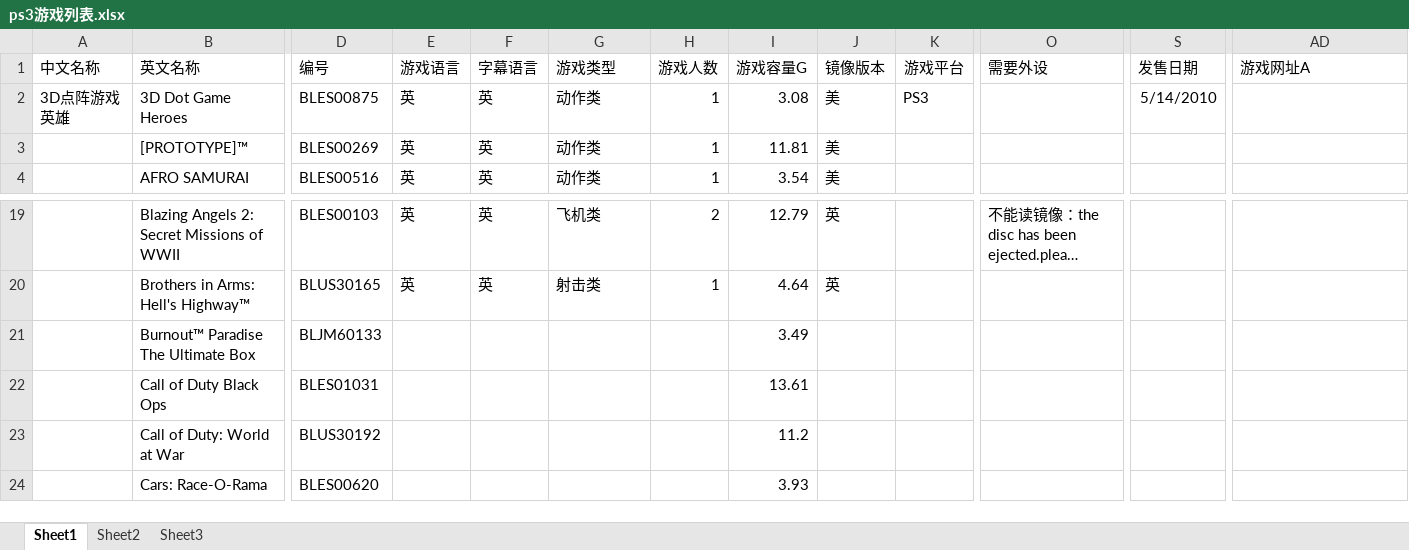
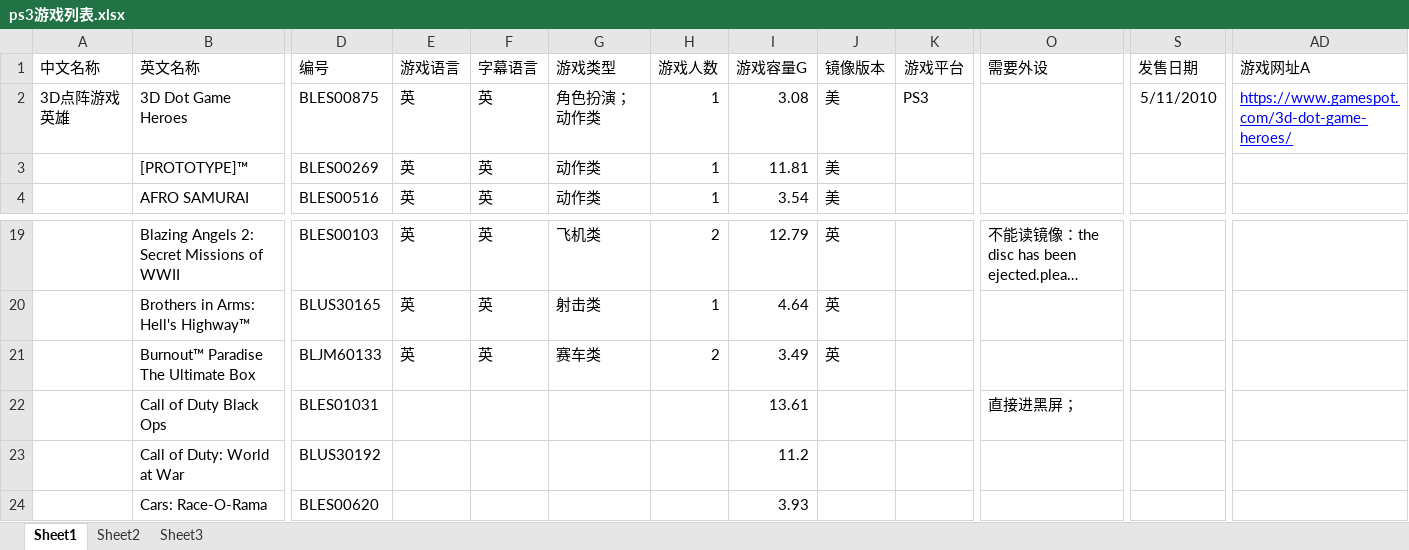
Before and after one commit to liujunhao/sicknecknamecoolman, an Excel workbook: ps3游戏列表.xlsx, sheet Sheet1, drawn as a sheet; only a part is shown, gaps mark what is left out; long unchanged cells end in …; values as stored, in another font and other column widths than the file's, no borders; the diff names each change by its address in the sheet, - before the commit and + after, or states it on an @@ line.

```diff
--- a/ps3游戏列表.xlsx (sheet Sheet1)
+++ b/ps3游戏列表.xlsx (sheet Sheet1)
-G2 (游戏类型): 动作类
+G2 (游戏类型): 角色扮演；动作类
-S2 (发售日期): 5/14/2010
+S2 (发售日期): 5/11/2010
-AD2 (游戏网址A): (empty)
+AD2 (游戏网址A): https://www.gamespot.com/3d-dot-game-heroes/
-E21 (游戏语言): (empty)
+E21 (游戏语言): 英
-F21 (字幕语言): (empty)
+F21 (字幕语言): 英
-G21 (游戏类型): (empty)
+G21 (游戏类型): 赛车类
-H21 (游戏人数): (empty)
+H21 (游戏人数): 2
-J21 (镜像版本): (empty)
+J21 (镜像版本): 英
-O22 (需要外设): (empty)
+O22 (需要外设): 直接进黑屏；
```
Also changed, not shown: psv游戏列表.xlsx, 游戏机收入.xlsx, 2 other files.
